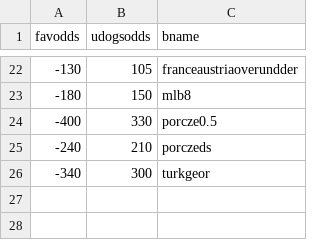
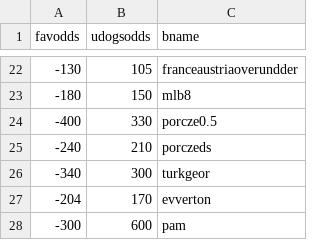
Before and after one commit to billymidnight/Bratislava, a CSV file: data.csv, drawn as a sheet; only a part is shown, gaps mark what is left out.

```diff
--- a/data.csv
+++ b/data.csv
@@ -26 +26,3 @@
 -340, 300, turkgeor
+-204, 170, evverton
+-300, 600, pam
```
Also changed, not shown: 1 other file.
